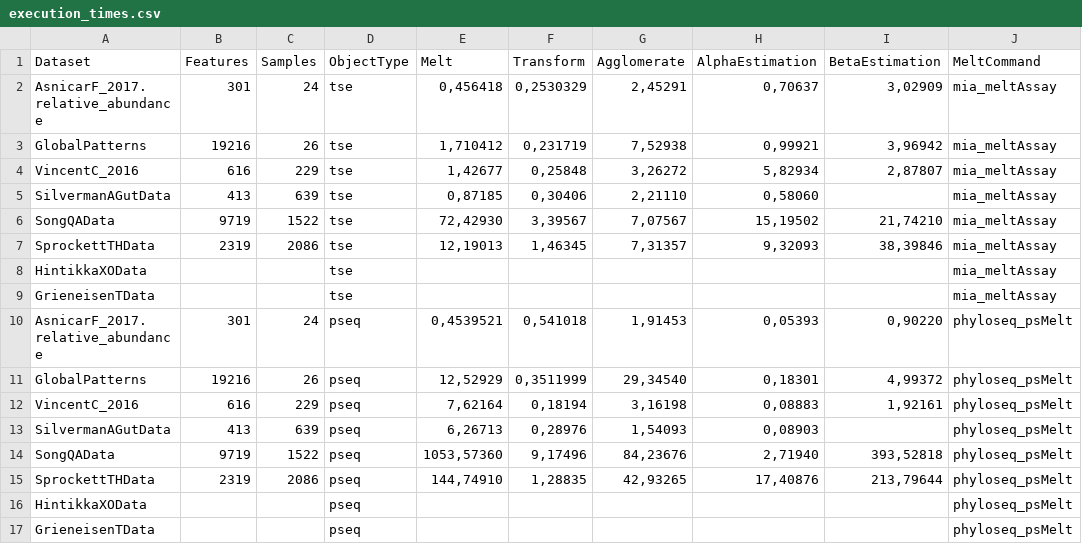
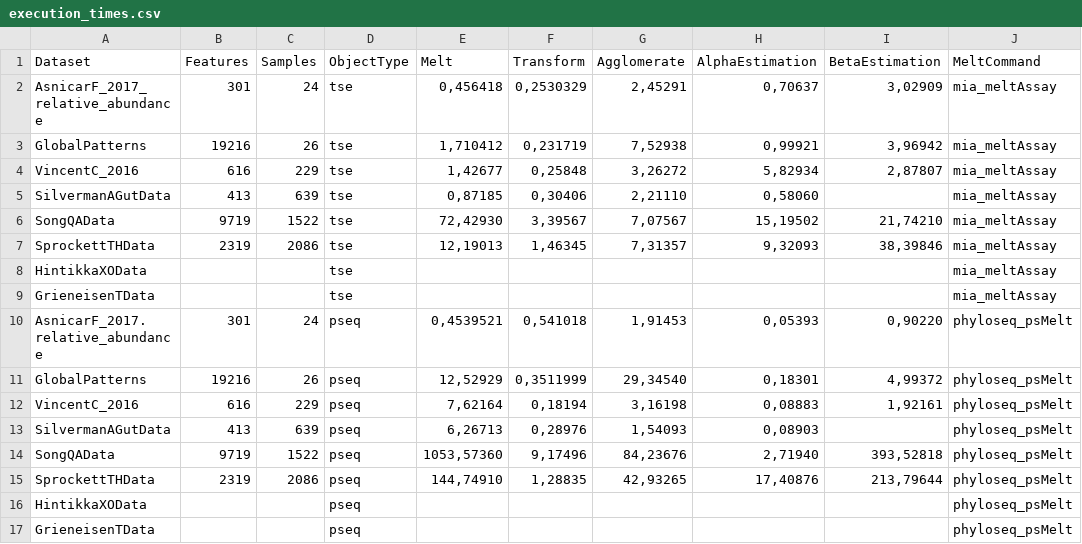
Before and after one commit to microbiome/OMA, a CSV file: data/execution_times.csv, drawn as a sheet; only a part is shown; the diff names each change by its address in the sheet, - before the commit and + after, or states it on an @@ line.

Commit message:
Beautify csv file

```diff
--- a/data/execution_times.csv
+++ b/data/execution_times.csv
-A2 (Dataset): AsnicarF_2017.relative_abundance
+A2 (Dataset): AsnicarF_2017_relative_abundance
```
